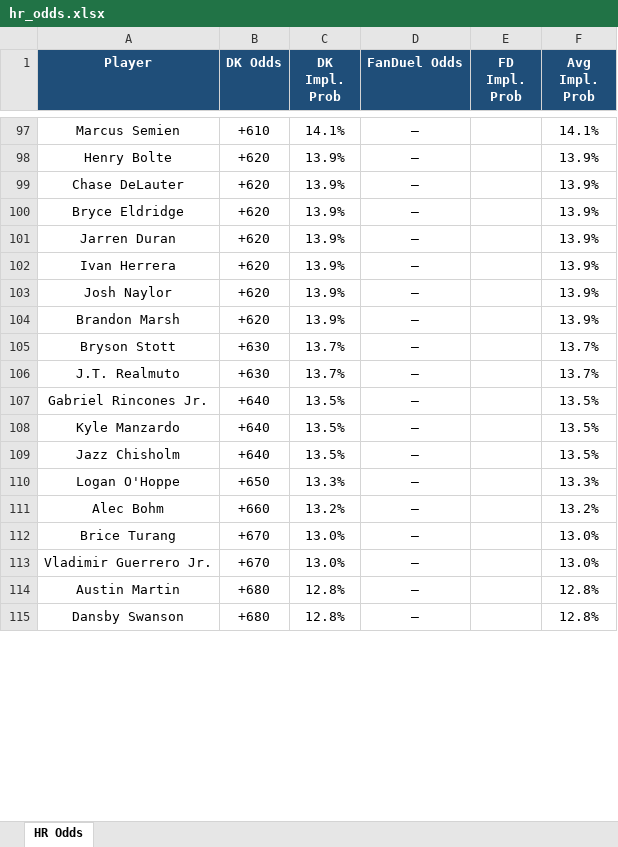
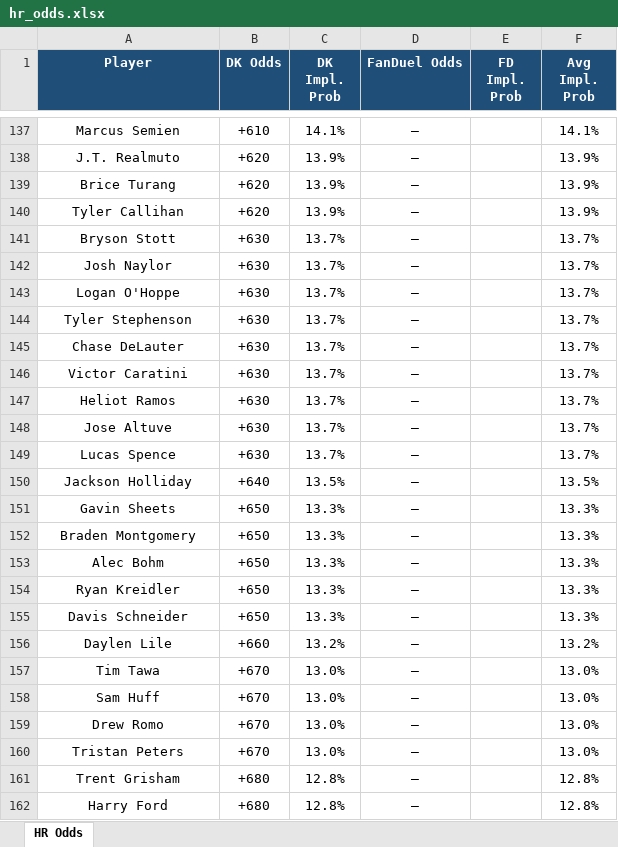
Before and after one commit to kornbergercharles-prog/HR-Odds-Scraper, an Excel workbook: hr_odds.xlsx, sheet HR Odds, drawn as a sheet; only a part is shown, gaps mark what is left out; values as stored, in another font and other column widths than the file's, no borders; removed rows and columns are numbered as before the commit, all else as after; the diff covers the shown part only; the diff names each change by its address in the sheet, - before the commit and + after, or states it on an @@ line.

```diff
--- a/hr_odds.xlsx (sheet HR Odds)
+++ b/hr_odds.xlsx (sheet HR Odds)
-A138 (Player): Henry Bolte
+A138 (Player): J.T. Realmuto
-row 99: Chase DeLauter | +620 | 13.9% | — |  | 13.9%
-A139 (Player): Bryce Eldridge
+A139 (Player): Brice Turang
-row 101: Jarren Duran | +620 | 13.9% | — |  | 13.9%
-row 102: Ivan Herrera | +620 | 13.9% | — |  | 13.9%
-A140 (Player): Josh Naylor
+A140 (Player): Tyler Callihan
-row 104: Brandon Marsh | +620 | 13.9% | — |  | 13.9%
+row 142: Josh Naylor | +630 | 13.7% | — |  | 13.7%
+row 143: Logan O'Hoppe | +630 | 13.7% | — |  | 13.7%
+row 144: Tyler Stephenson | +630 | 13.7% | — |  | 13.7%
+row 145: Chase DeLauter | +630 | 13.7% | — |  | 13.7%
+row 146: Victor Caratini | +630 | 13.7% | — |  | 13.7%
-A147 (Player): J.T. Realmuto
+A147 (Player): Heliot Ramos
-row 107: Gabriel Rincones Jr. | +640 | 13.5% | — |  | 13.5%
+row 148: Jose Altuve | +630 | 13.7% | — |  | 13.7%
+row 149: Lucas Spence | +630 | 13.7% | — |  | 13.7%
-A150 (Player): Kyle Manzardo
+A150 (Player): Jackson Holliday
-row 109: Jazz Chisholm | +640 | 13.5% | — |  | 13.5%
+row 151: Gavin Sheets | +650 | 13.3% | — |  | 13.3%
-A152 (Player): Logan O'Hoppe
+A152 (Player): Braden Montgomery
-B153 (DK Odds): +660
+B153 (DK Odds): +650
-C153 (DK Impl. Prob): 13.2%
+C153 (DK Impl. Prob): 13.3%
-F153 (Avg Impl. Prob): 13.2%
+F153 (Avg Impl. Prob): 13.3%
+row 154: Ryan Kreidler | +650 | 13.3% | — |  | 13.3%
+row 155: Davis Schneider | +650 | 13.3% | — |  | 13.3%
+row 156: Daylen Lile | +660 | 13.2% | — |  | 13.2%
-A157 (Player): Brice Turang
+A157 (Player): Tim Tawa
+row 158: Sam Huff | +670 | 13.0% | — |  | 13.0%
+row 159: Drew Romo | +670 | 13.0% | — |  | 13.0%
-A160 (Player): Vladimir Guerrero Jr.
+A160 (Player): Tristan Peters
-A161 (Player): Austin Martin
+A161 (Player): Trent Grisham
-A162 (Player): Dansby Swanson
+A162 (Player): Harry Ford
```
Also changed, not shown: other rows of this sheet, 2 other files.
